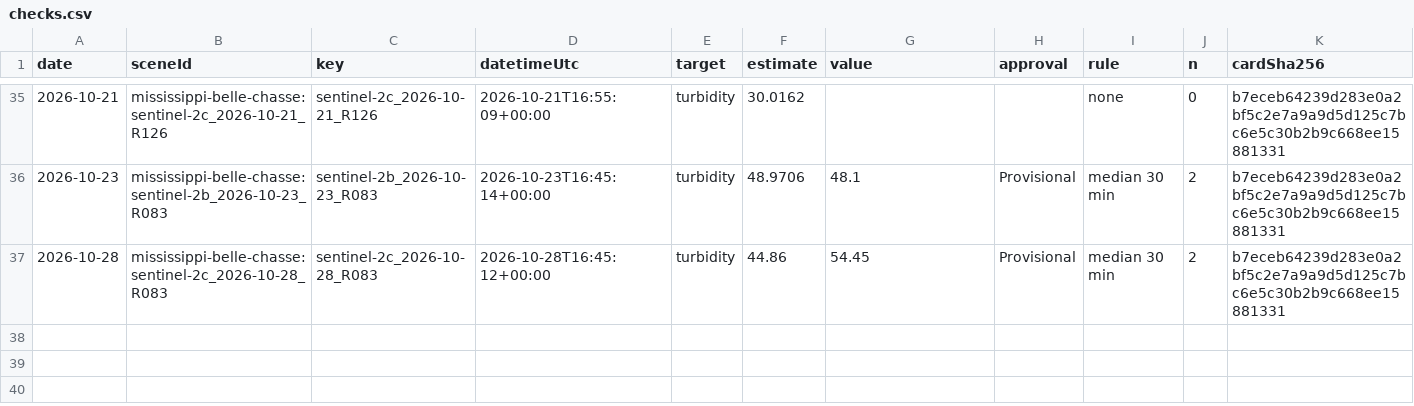
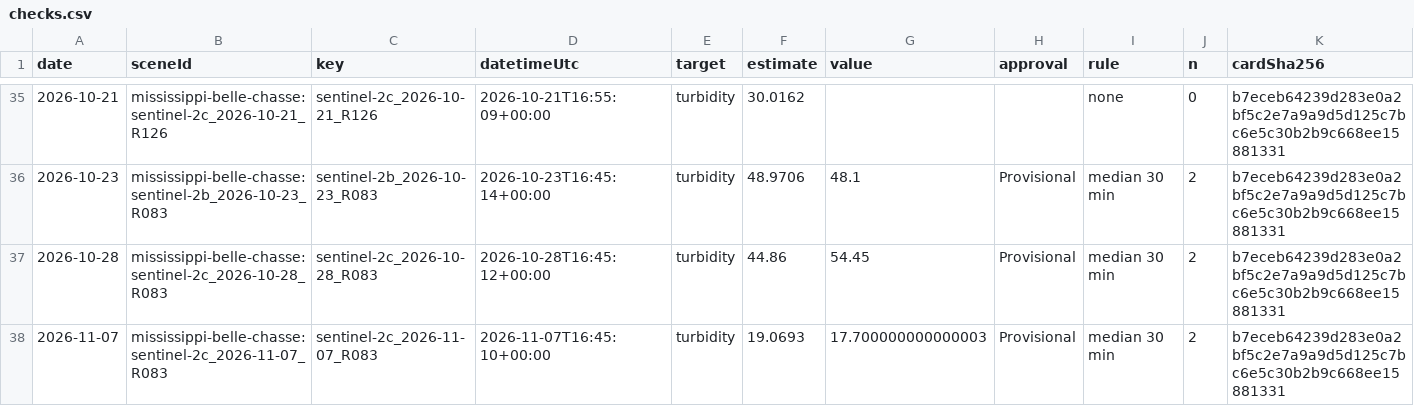
Before and after one commit to saulo1112/RiverEtch, a CSV file: docs/water-quality/reach/mississippi-belle-chasse/examples/checks/checks.csv, drawn as a sheet; only a part is shown, gaps mark what is left out; the diff names each change by its address in the sheet, - before the commit and + after, or states it on an @@ line.

```diff
--- a/docs/water-quality/reach/mississippi-belle-chasse/examples/checks/checks.csv
+++ b/docs/water-quality/reach/mississippi-belle-chasse/examples/checks/checks.csv
+row 38: 2026-11-07 | mississippi-belle-chasse:sentinel-2c_2026-11-07_R083 | sentinel-2c_2026-11-07_R083 | 2026-11-07T16:45:10+00:00 | turbidity | 19.0693 | 17.700000000000003 | Provisional | median 30 min | 2 | b7eceb64239d283e0a2bf5c2e7a9a9d5d125c7bc6e5c30b2b9c668ee15881331
```
Also changed, not shown: docs/water-quality/reach/mississippi-belle-chasse/examples/checks/context.csv, state/reach/mississippi-belle-chasse/checks/checks.csv, 35 other files.
